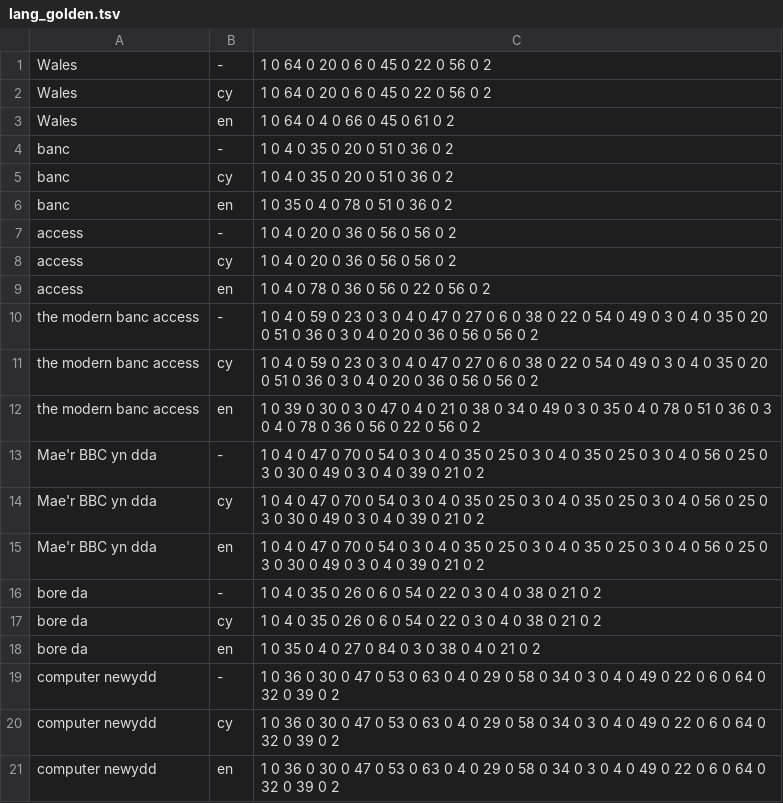
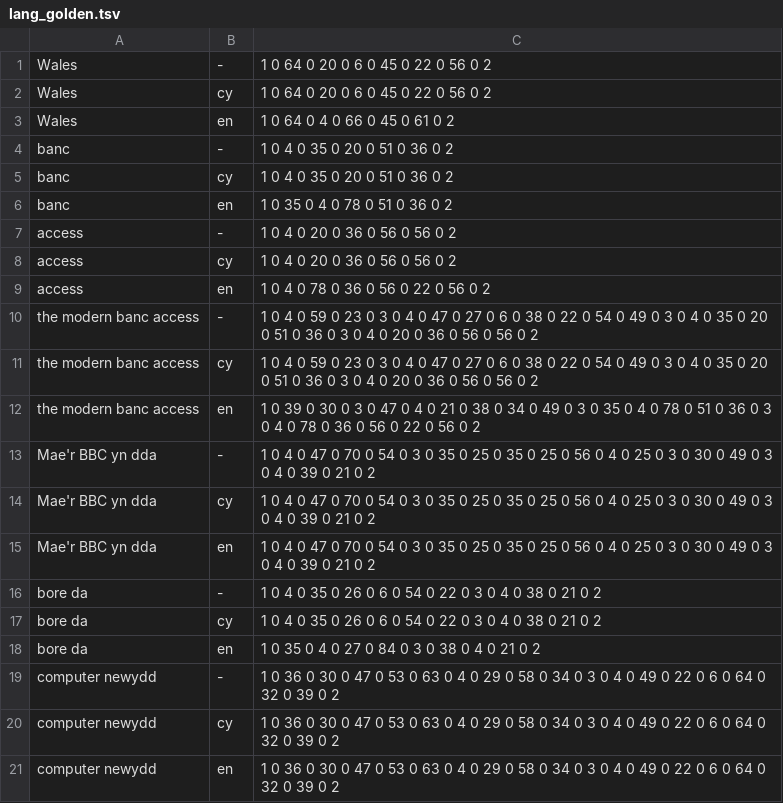
Before and after one commit to techiaith/techiaith-g2p, a TSV file: techiaith/g2p/c/lang_golden.tsv, drawn as a sheet.

```diff
--- a/techiaith/g2p/c/lang_golden.tsv
+++ b/techiaith/g2p/c/lang_golden.tsv
@@ -12,5 +12,5 @@ the modern banc access	cy	1 0 4 0 59 0 23 0 3 0 4 0 47 0 27 0 6 0 38 0 22 0 54 0
 the modern banc access	en	1 0 39 0 30 0 3 0 47 0 4 0 21 0 38 0 34 0 49 0 3 0 35 0 4 0 78 0 51 0 36 0 3 0 4 0 78 0 36 0 56 0 22 0 56 0 2
-Mae'r BBC yn dda	-	1 0 4 0 47 0 70 0 54 0 3 0 4 0 35 0 25 0 3 0 4 0 35 0 25 0 3 0 4 0 56 0 25 0 3 0 30 0 49 0 3 0 4 0 39 0 21 0 2
-Mae'r BBC yn dda	cy	1 0 4 0 47 0 70 0 54 0 3 0 4 0 35 0 25 0 3 0 4 0 35 0 25 0 3 0 4 0 56 0 25 0 3 0 30 0 49 0 3 0 4 0 39 0 21 0 2
-Mae'r BBC yn dda	en	1 0 4 0 47 0 70 0 54 0 3 0 4 0 35 0 25 0 3 0 4 0 35 0 25 0 3 0 4 0 56 0 25 0 3 0 30 0 49 0 3 0 4 0 39 0 21 0 2
+Mae'r BBC yn dda	-	1 0 4 0 47 0 70 0 54 0 3 0 35 0 25 0 35 0 25 0 56 0 4 0 25 0 3 0 30 0 49 0 3 0 4 0 39 0 21 0 2
+Mae'r BBC yn dda	cy	1 0 4 0 47 0 70 0 54 0 3 0 35 0 25 0 35 0 25 0 56 0 4 0 25 0 3 0 30 0 49 0 3 0 4 0 39 0 21 0 2
+Mae'r BBC yn dda	en	1 0 4 0 47 0 70 0 54 0 3 0 35 0 25 0 35 0 25 0 56 0 4 0 25 0 3 0 30 0 49 0 3 0 4 0 39 0 21 0 2
 bore da	-	1 0 4 0 35 0 26 0 6 0 54 0 22 0 3 0 4 0 38 0 21 0 2
```
Also changed, not shown: techiaith/g2p/c/bilingual_golden_accented.tsv, techiaith/g2p/c/bilingual_golden_native.tsv, 18 other files.
